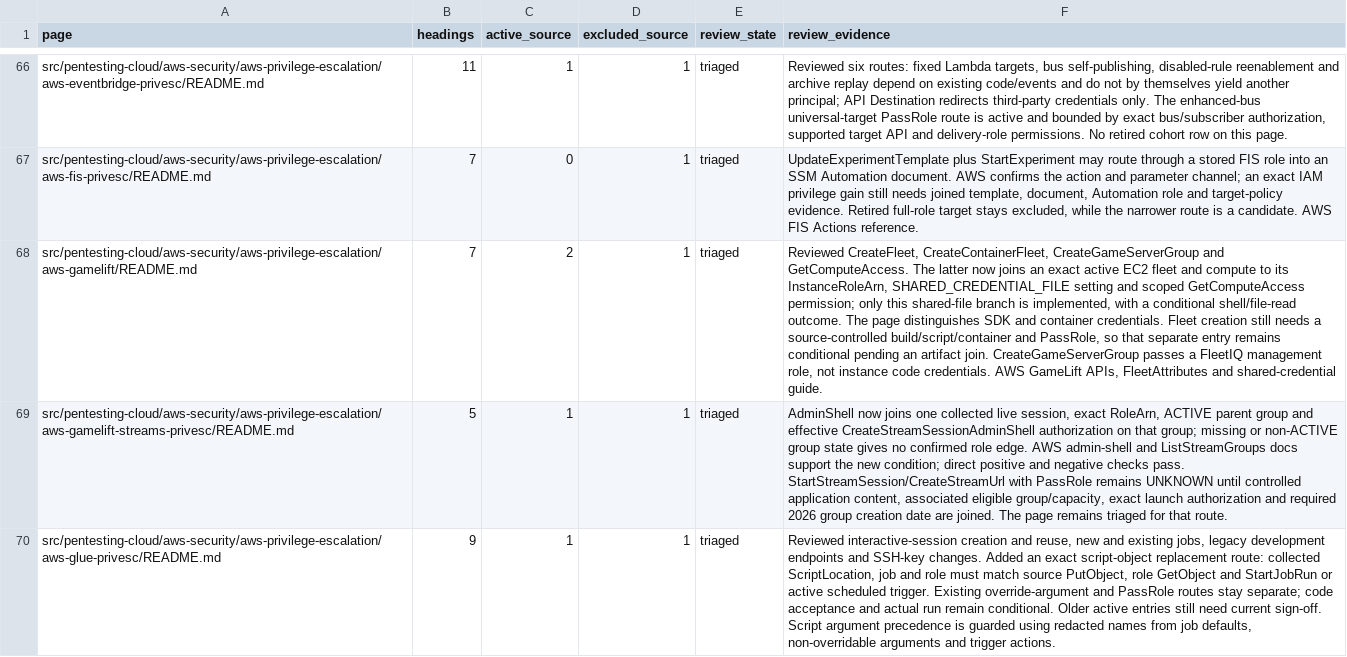
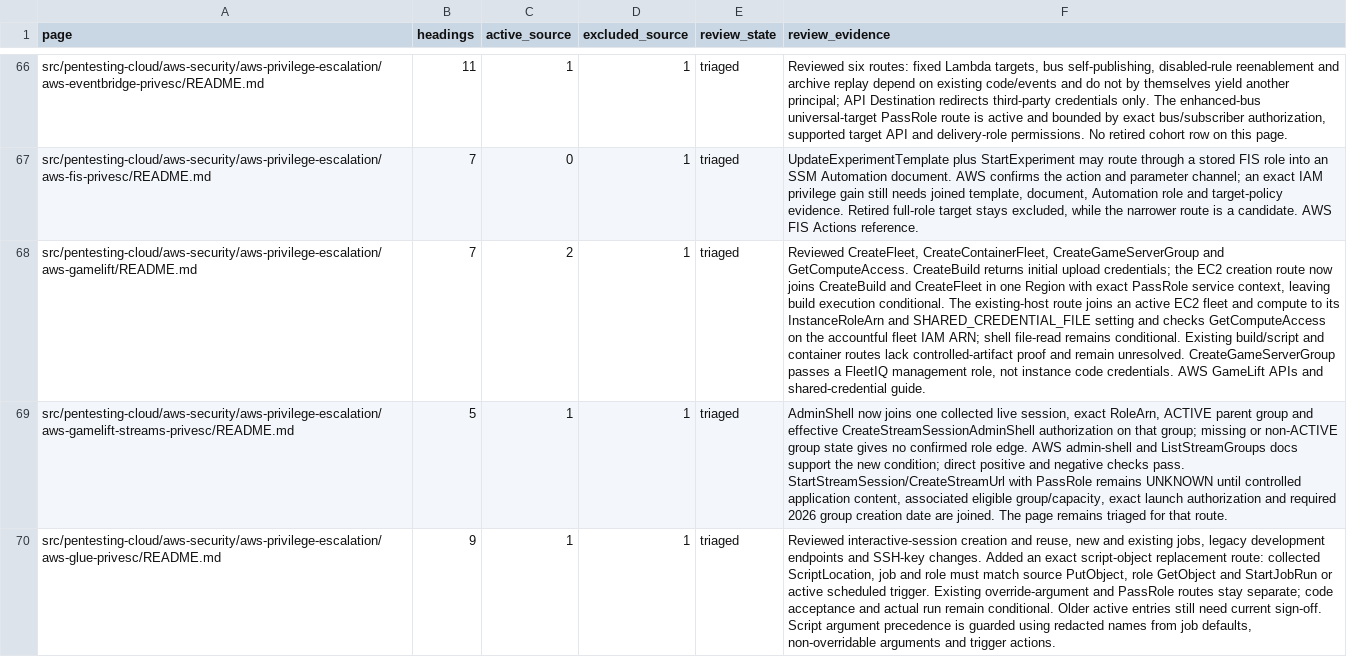
Before and after one commit to peass-ng/Blue-CloudPEASS, a TSV file: work_aws_privesc_review/page-status.tsv, drawn as a sheet; only a part is shown, gaps mark what is left out; the diff names each change by its address in the sheet, - before the commit and + after, or states it on an @@ line.

Commit message:
Bind GameLift fleet escalation to controlled build creation

```diff
--- a/work_aws_privesc_review/page-status.tsv
+++ b/work_aws_privesc_review/page-status.tsv
-F68 (review_evidence): …and GetComputeAccess. The latter now joins an exact active EC2 fleet and compute to its InstanceRoleArn, SHARED_CREDENTIAL_FILE setting and scoped GetComputeAccess permission; only this shared-file branch is implemented, with a conditional shell/file-read outcome. The page distinguishes SDK and container credentials. Fleet creation still needs a source-controlled build/script/container and PassRole, so that separate entry remains conditional pending an artifact join. CreateGameServerGroup passes a FleetIQ management role, not instance code credentials. AWS GameLift APIs, FleetAttributes and shared-credential…
+F68 (review_evidence): …and GetComputeAccess. CreateBuild returns initial upload credentials; the EC2 creation route now joins CreateBuild and CreateFleet in one Region with exact PassRole service context, leaving build execution conditional. The existing-host route joins an active EC2 fleet and compute to its InstanceRoleArn and SHARED_CREDENTIAL_FILE setting and checks GetComputeAccess on the accountful fleet IAM ARN; shell file-read remains conditional. Existing build/script and container routes lack controlled-artifact proof and remain unresolved. CreateGameServerGroup passes a FleetIQ management role, not instance code credentials. AWS GameLift APIs and shared-credential…
```
Also changed, not shown: work_aws_privesc_review/technique-status.tsv, 9 other files.
